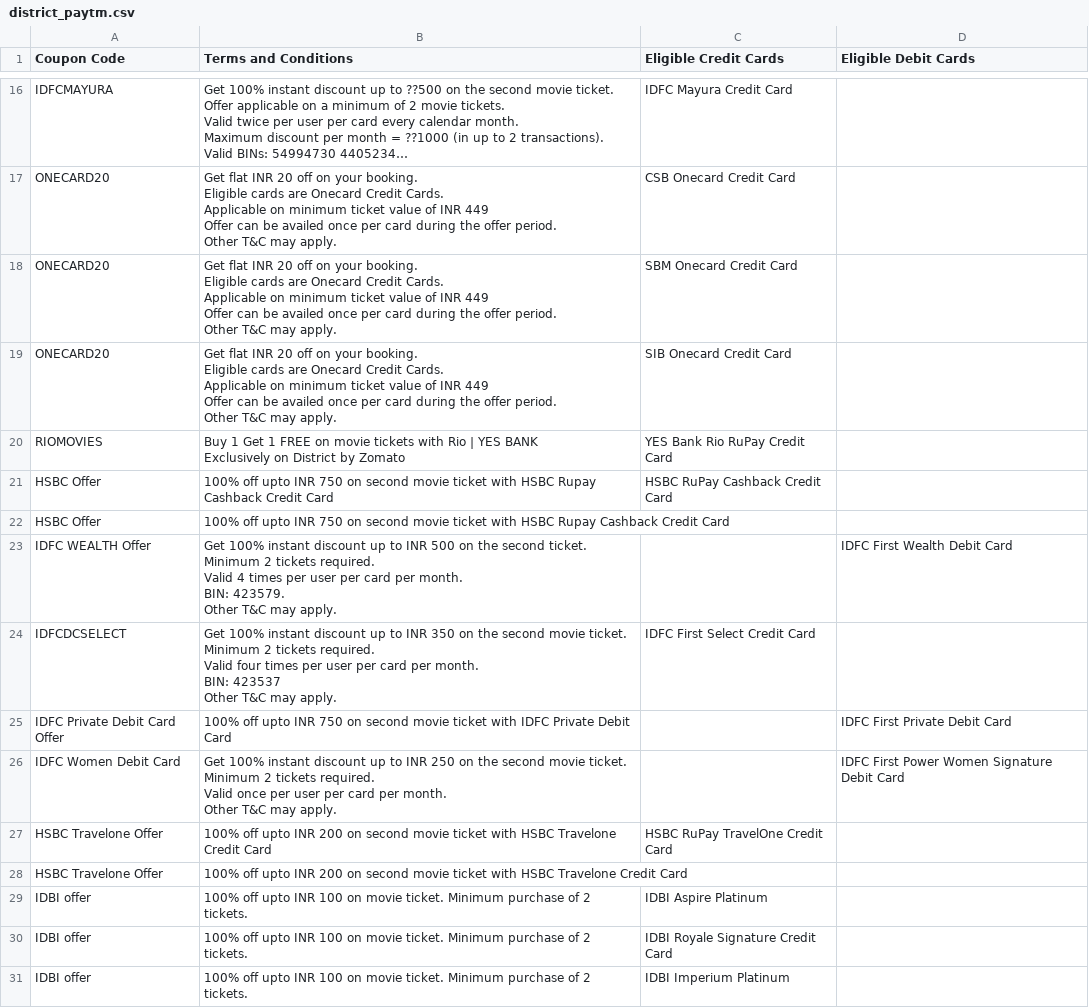
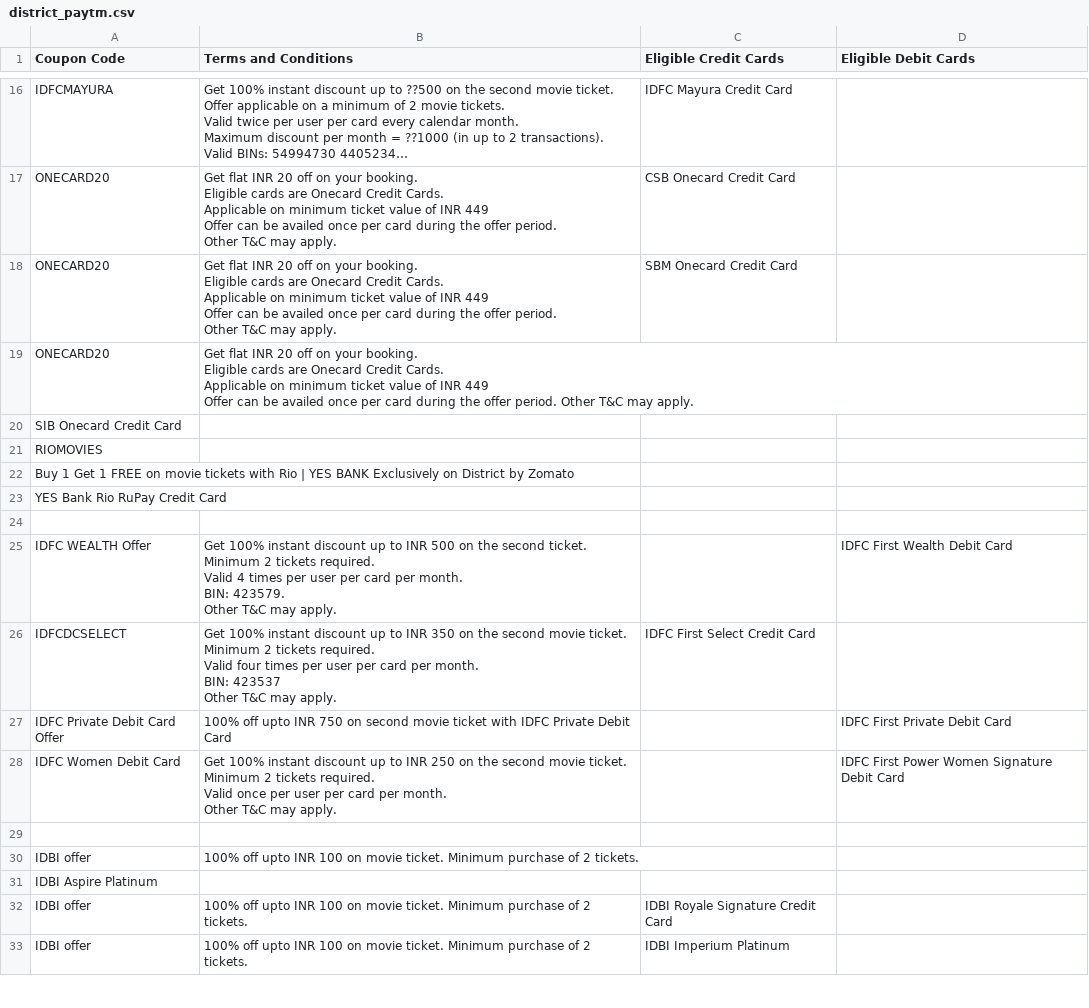
Before and after one commit to Myrupaya/movieee, a CSV file: public/district_paytm.csv, drawn as a sheet; only a part is shown, gaps mark what is left out; long unchanged cells end in ….

```diff
--- a/public/district_paytm.csv
+++ b/public/district_paytm.csv
@@ -156,15 +156,12 @@ Offer can be availed once per card during the offer period.
 Other T&C may apply.",SBM Onecard Credit Card,
-ONECARD20,"Get flat INR 20 off on your booking.
-Eligible cards are Onecard Credit Cards.
-Applicable on minimum ticket value of INR 449
-
-Offer can be availed once per card during the offer period.
-Other T&C may apply.",SIB Onecard Credit Card,
-RIOMOVIES,"Buy 1 Get 1 FREE on movie tickets with Rio | YES BANK
-Exclusively on District by Zomato
-",YES Bank Rio RuPay Credit Card,
-HSBC Offer,"100% off upto INR 750 on second movie ticket with HSBC Rupay Cashback Credit Card
-",HSBC RuPay Cashback Credit Card,
-HSBC Offer,"100% off upto INR 750 on second movie ticket with HSBC Rupay Cashback Credit Card
-",,
+ONECARD20,"Get flat INR 20 off on your booking.
+Eligible cards are Onecard Credit Cards.
+Applicable on minimum ticket value of INR 449
+
+Offer can be availed once per card during the offer period. Other T&C may apply.",
+SIB Onecard Credit Card,
+RIOMOVIES,
+"Buy 1 Get 1 FREE on movie tickets with Rio | YES BANK Exclusively on District by Zomato",
+YES Bank Rio RuPay Credit Card,
+
 IDFC WEALTH Offer,"Get 100% instant discount up to INR 500 on the second ticket.
@@ -193,8 +190,5 @@ Valid once per user per card per month.
 Other T&C may apply.",,IDFC First Power Women Signature Debit Card
-HSBC Travelone Offer,"100% off upto INR 200 on second movie ticket with HSBC Travelone Credit Card
-",HSBC RuPay TravelOne Credit Card,
-HSBC Travelone Offer,"100% off upto INR 200 on second movie ticket with HSBC Travelone Credit Card
-",,
-IDBI offer,"100% off upto INR 100 on movie ticket. Minimum purchase of 2 tickets.
-",IDBI Aspire Platinum,
+
+IDBI offer,"100% off upto INR 100 on movie ticket. Minimum purchase of 2 tickets. ",
+IDBI Aspire Platinum,
 IDBI offer,"100% off upto INR 100 on movie ticket. Minimum purchase of 2 tickets.
```
Also changed, not shown: 2 other files.
